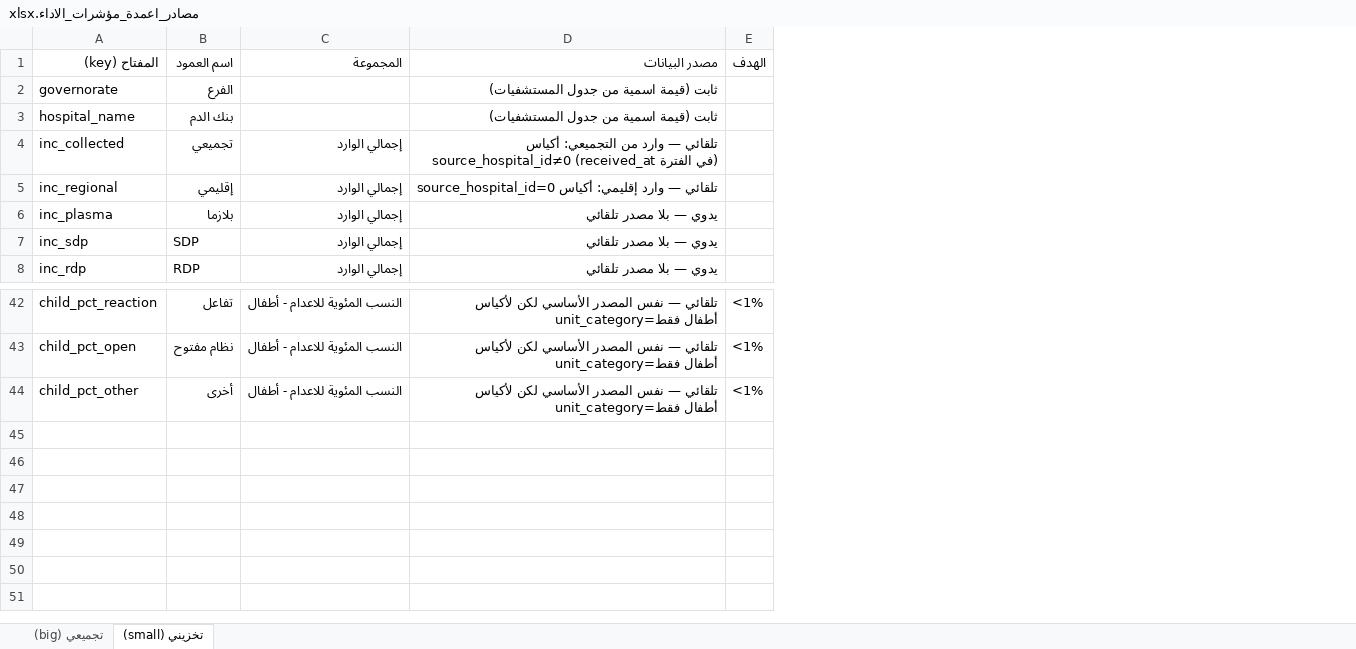
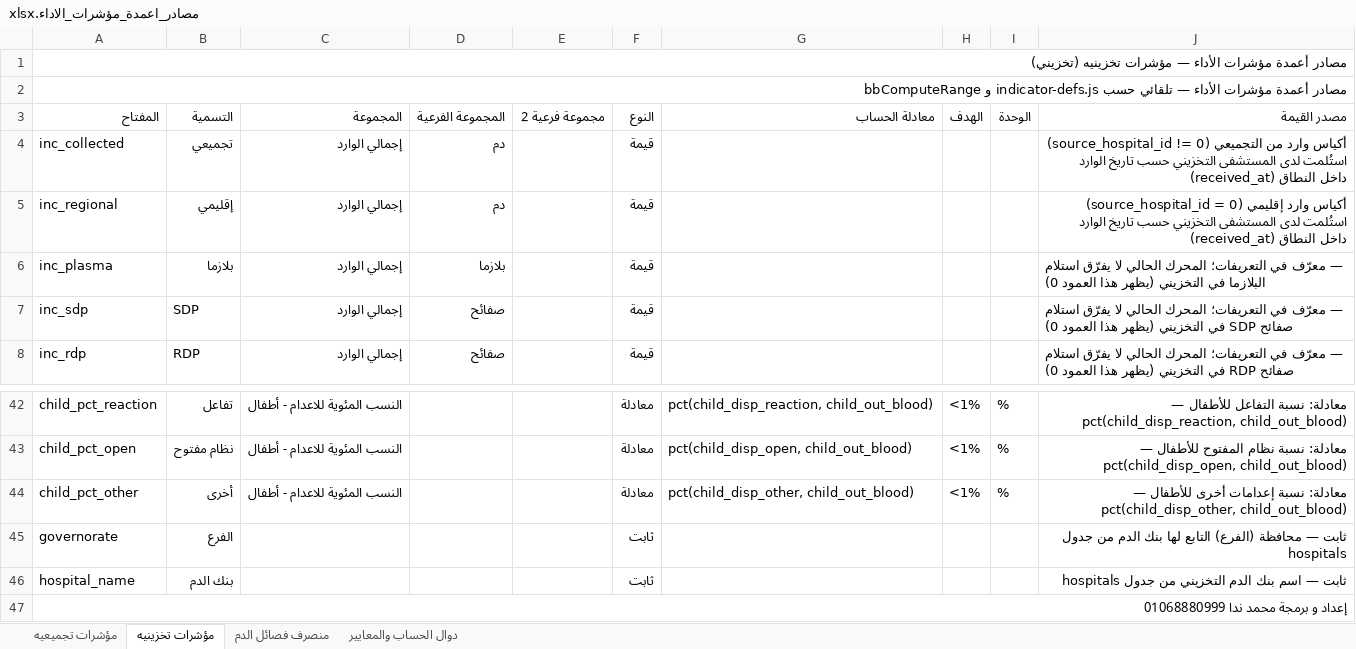
Before and after one commit to mohamednada15400-lgtm/blood-bank-server, an Excel workbook: مصادر_اعمدة_مؤشرات_الاداء.xlsx, sheet مؤشرات تخزينيه, drawn as a sheet; only a part is shown, gaps mark what is left out; values as stored, in another font and other column widths than the file's, no cell formats; removed rows and columns are numbered as before the commit, all else as after; the diff names each change by its address in the sheet, - before the commit and + after, or states it on an @@ line.

Commit message:
تحديث دليل مؤشرات الأداء + إصلاحات لوحة المتبرع (app.js/server.js) + تحديث بيانات db.json

```diff
--- a/مصادر_اعمدة_مؤشرات_الاداء.xlsx (sheet مؤشرات تخزينيه)
+++ b/مصادر_اعمدة_مؤشرات_الاداء.xlsx (sheet مؤشرات تخزينيه)
-sheet tab: تجميعي (big)
+sheet tab: مؤشرات تجميعيه
-sheet tab: تخزيني (small)
+sheet tab: مؤشرات تخزينيه
+sheet tab: منصرف فصائل الدم
+sheet tab: دوال الحساب والمعايير
-column D (مصدر البيانات), rows 4-8: تلقائي — وارد من التجميعي: أكياس source_hospital_id≠0 (received_at في الفترة) | تلقائي — وارد إقليمي: أكياس source_hospital_id=0 | يدوي — بلا مصدر تلقائي | يدوي — بلا مصدر تلقائي | يدوي — بلا مصدر تلقائي; rows 42-44: all تلقائي — نفس المصدر الأساسي لكن لأكياس unit_category=أطفال فقط
+column D (المجموعة الفرعية), rows 4-8: دم | دم | بلازما | صفائح | صفائح
+column E (مجموعة فرعية 2), empty
+column F (النوع), rows 4-8: all قيمة; rows 42-44: all معادلة
+column G (معادلة الحساب), rows 42-44: pct(child_disp_reaction, child_out_blood) | pct(child_disp_open, child_out_blood) | pct(child_disp_other, child_out_blood)
+column I (الوحدة), rows 42-44: all %
+column J (مصدر القيمة), rows 4-8: أكياس وارد من التجميعي (source_hospital_id != 0) استُلمت لدى المستشفى التخزيني حسب تاريخ الوارد (received_at) داخل النطاق | أكياس وارد إقليمي (source_hospital_id = 0) استُلمت لدى المستشفى التخزيني حسب تاريخ الوارد (received_at) داخل النطاق | — معرّف في التعريفات؛ المحرك الحالي لا يفرّق استلام البلازما في التخزيني (يظهر هذا العمود 0) | — معرّف في التعريفات؛ المحرك الحالي لا يفرّق استلام صفائح SDP في التخزيني (يظهر هذا العمود 0) | — معرّف في التعريفات؛ المحرك الحالي لا يفرّق استلام صفائح RDP في التخزيني (يظهر هذا العمود 0); rows 42-44: معادلة: نسبة التفاعل للأطفال — pct(child_disp_reaction, child_out_blood) | معادلة: نسبة نظام المفتوح للأطفال — pct(child_disp_open, child_out_blood) | معادلة: نسبة إعدامات أخرى للأطفال — pct(child_disp_other, child_out_blood)
+row 1: مصادر أعمدة مؤشرات الأداء — مؤشرات تخزينيه (تخزيني)
+row 2: مصادر أعمدة مؤشرات الأداء — تلقائي حسب indicator-defs.js و bbComputeRange
-A3: المفتاح (key)
+A3: المفتاح
-B3: اسم العمود
+B3: التسمية
@@ row 2 moved to row 45: governorate @@
@@ row 3 moved to row 46: hospital_name @@
+row 47: إعداد و برمجة محمد ندا 01068880999
```
Also changed, not shown: sheet مؤشرات تجميعيه, cell formats, 5 other files.
